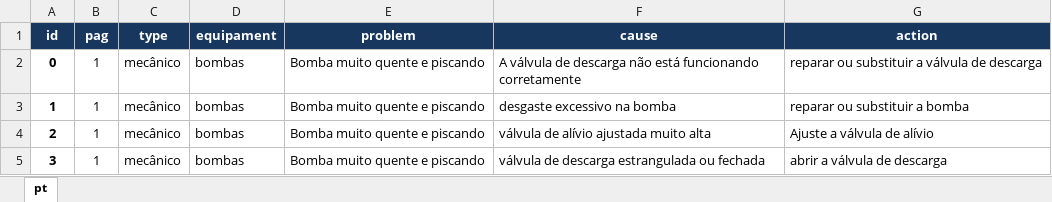
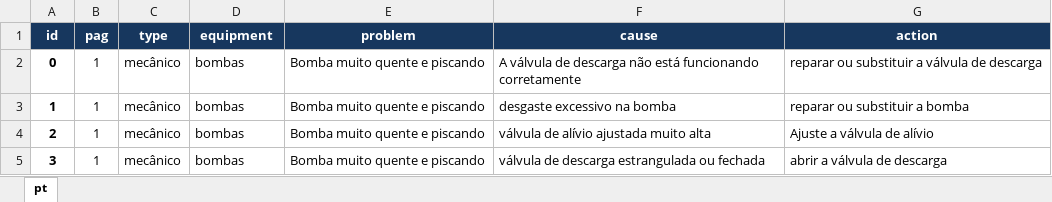
Before and after one commit to HerikMuller2002/Sistema_CRUD, an Excel workbook: new_project/database/troubleshooting_equipament.xlsx, sheet pt, drawn as a sheet; only a part is shown; values as stored, in another font and other column widths than the file's, no borders; the diff names each change by its address in the sheet, - before the commit and + after, or states it on an @@ line.

```diff
--- a/new_project/database/troubleshooting_equipament.xlsx (sheet pt)
+++ b/new_project/database/troubleshooting_equipament.xlsx (sheet pt)
-D1: equipament
+D1: equipment
```
Also changed, not shown: 46 other files.
